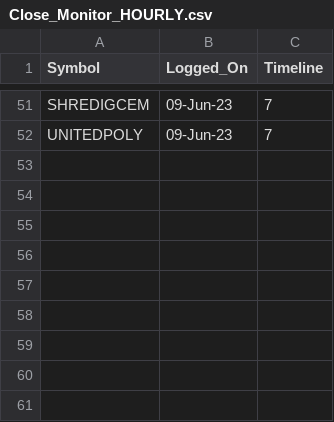
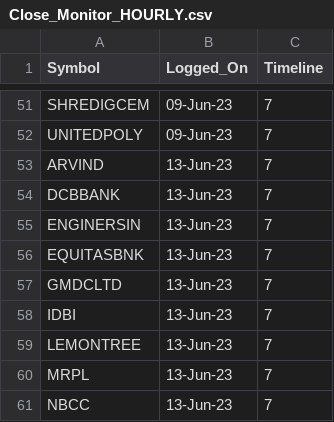
Before and after one commit to vishaln90/public_rep, a CSV file: Close_Monitor_HOURLY.csv, drawn as a sheet; only a part is shown, gaps mark what is left out; the diff names each change by its address in the sheet, - before the commit and + after, or states it on an @@ line.

Commit message:
Update Close_Monitor_HOURLY.csv

```diff
--- a/Close_Monitor_HOURLY.csv
+++ b/Close_Monitor_HOURLY.csv
+row 53: ARVIND | 13-Jun-23 | 7
+row 54: DCBBANK | 13-Jun-23 | 7
+row 55: ENGINERSIN | 13-Jun-23 | 7
+row 56: EQUITASBNK | 13-Jun-23 | 7
+row 57: GMDCLTD | 13-Jun-23 | 7
+row 58: IDBI | 13-Jun-23 | 7
+row 59: LEMONTREE | 13-Jun-23 | 7
+row 60: MRPL | 13-Jun-23 | 7
+row 61: NBCC | 13-Jun-23 | 7
```
